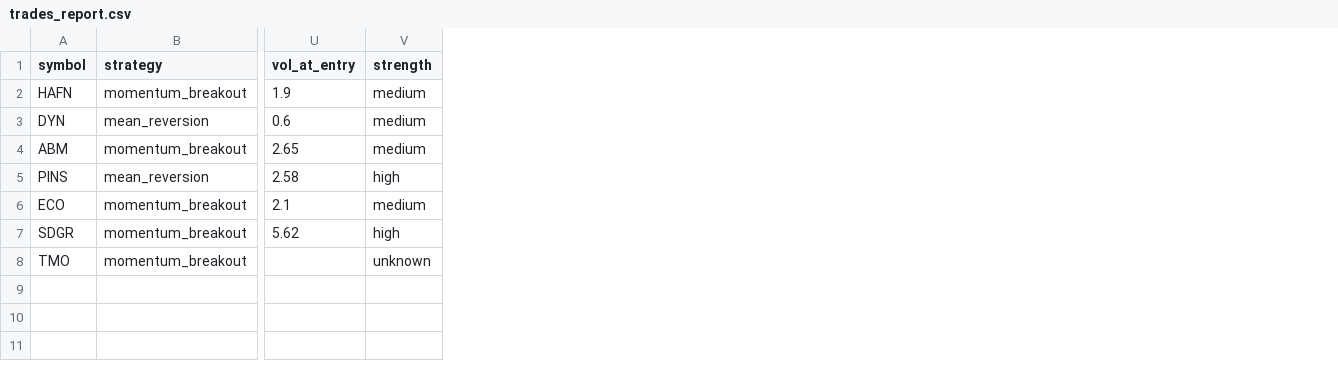
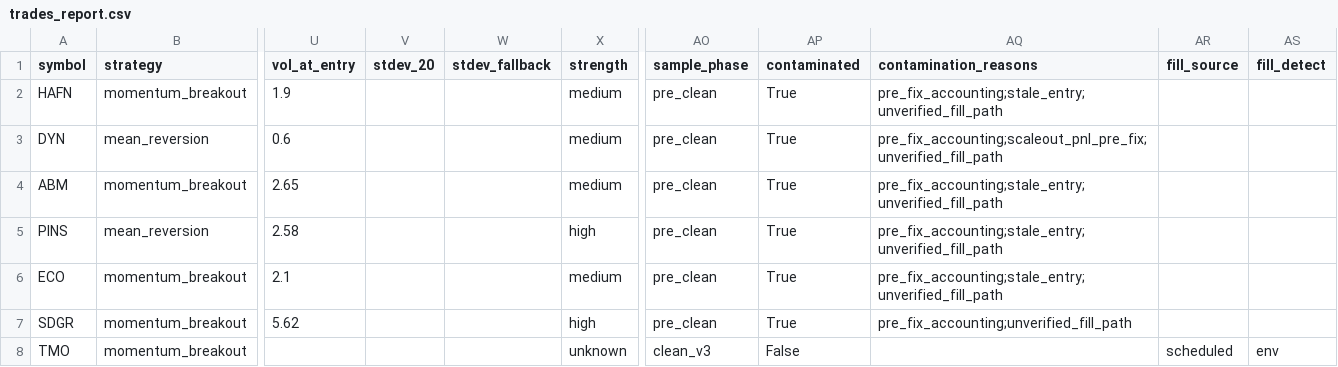
Before and after one commit to Rcks888/Ares, a CSV file: logs/trades_report.csv, drawn as a sheet; only a part is shown, gaps mark what is left out; the diff names each change by its address in the sheet, - before the commit and + after, or states it on an @@ line.

Commit message:
Stop the pending record from fabricating stdev_20; carry labels into exports
open_trade() wrote 'stdev_20': signal.get('stdev_20', 0.05) into the pending
record. By the time execute_pending_signals() applied its absence guard, the
absence had already been replaced with a plausible number, so the guard added
last week could never fire: 0.05 is truthy and greater than zero. A signal with
no volatility reading would have filled with a fabricated 10% stop and entered
the clean sample with no contamination reason, which is the defect that guard
exists to prevent, surviving one function earlier in the same path. Every trade
passes through pending, so this was the live path. The fallback stays at the
point of use where it is logged and labelled.

Also records stdev_20 and stdev_fallback on the trade itself. The value was used
for the stop and then discarded, leaving it inferable from stop distance only
until a trailing stop ratchets or an entry is re-based, and it is a feature a
ranker will want.

trades_report.csv omitted sample_phase, contaminated, contamination_reasons and
the fill-context fields, so the file most likely to be opened in a spreadsheet
or handed to a model invited aggregating contaminated rows into an edge figure.
The labels now travel with the data.

Removes six config keys no code read. Three shadowed hardcoded literals, so
editing rsi_overbought or rsi_midline silently did nothing. Deleted rather than
wired, for the reason risk_rules.json was deleted.

ROADMAP records the in-sample versus V4 change policy, the three findings
deferred under it with the arguments on both sides, the Athena audit scope, and
that V3's parameters were fitted in-sample on the trades used to report their
own profit factor. README corrects the schedule: only the 21:00 UTC pass
generates signals.

```diff
--- a/logs/trades_report.csv
+++ b/logs/trades_report.csv
+column V (stdev_20), empty
+column W (stdev_fallback), empty
+column AO (sample_phase), rows 2-8: pre_clean | pre_clean | pre_clean | pre_clean | pre_clean | pre_clean | clean_v3
+column AP (contaminated), rows 2-8: True | True | True | True | True | True | False
+column AQ (contamination_reasons), rows 2-7: pre_fix_accounting;stale_entry;unverified_fill_path | pre_fix_accounting;scaleout_pnl_pre_fix;unverified_fill_path | pre_fix_accounting;stale_entry;unverified_fill_path | pre_fix_accounting;stale_entry;unverified_fill_path | pre_fix_accounting;stale_entry;unverified_fill_path | pre_fix_accounting;unverified_fill_path
+column AR (fill_source), row 8: scheduled
+column AS (fill_detect), row 8: env
```
Also changed, not shown: 4 other files.
